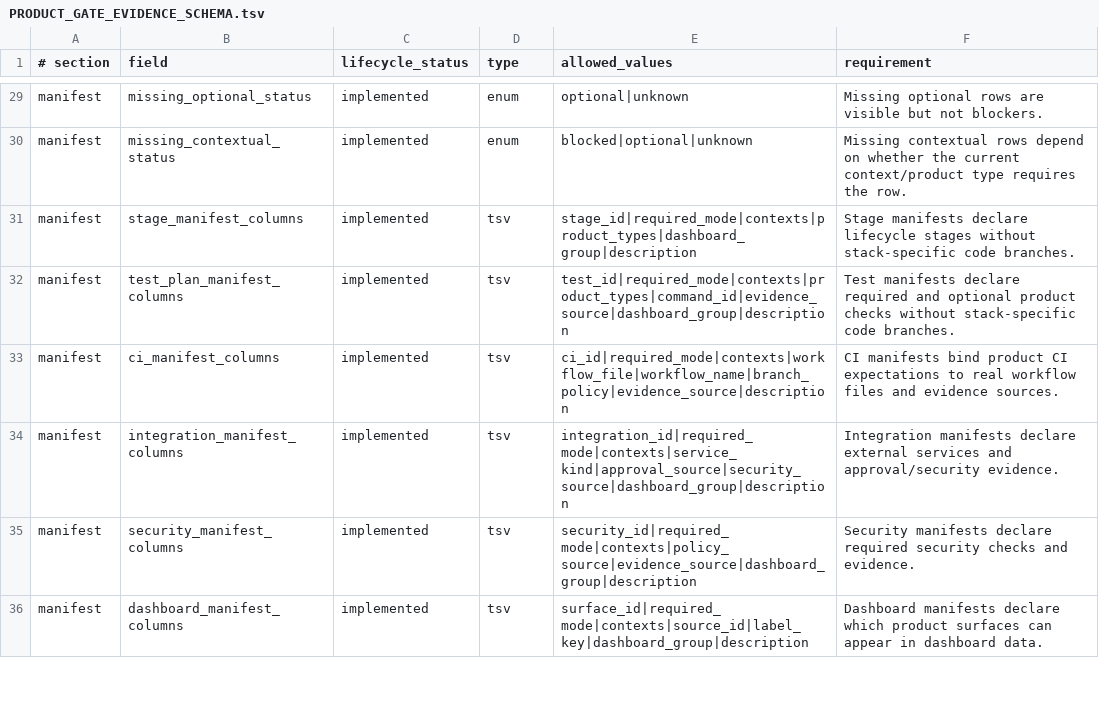
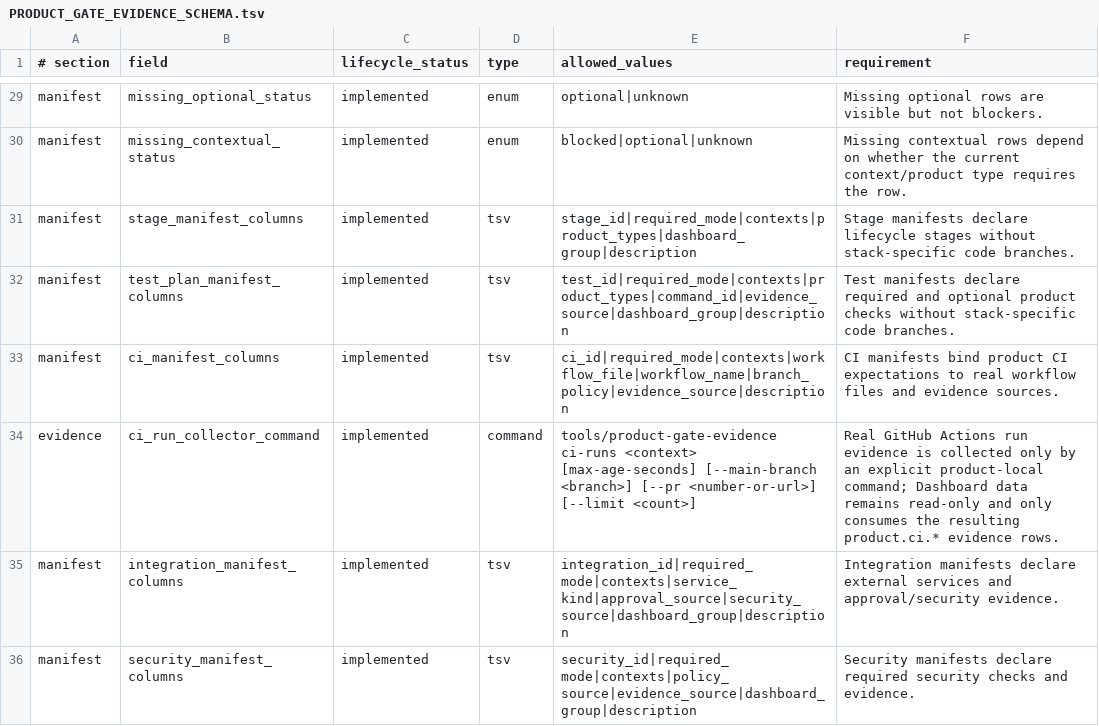
Before and after one commit to xxxMasahiro/ai-driven-development-lesson, a TSV file: docs/workflow/PRODUCT_GATE_EVIDENCE_SCHEMA.tsv, drawn as a sheet; only a part is shown, gaps mark what is left out; the shorter side is filled out with more unchanged rows.

```diff
--- a/docs/workflow/PRODUCT_GATE_EVIDENCE_SCHEMA.tsv
+++ b/docs/workflow/PRODUCT_GATE_EVIDENCE_SCHEMA.tsv
@@ -33,2 +33,3 @@ manifest	test_plan_manifest_columns	implemented	tsv	test_id|required_mode|contex
 manifest	ci_manifest_columns	implemented	tsv	ci_id|required_mode|contexts|workflow_file|workflow_name|branch_policy|evidence_source|description	CI manifests bind product CI expectations to real workflow files and evidence sources.
+evidence	ci_run_collector_command	implemented	command	tools/product-gate-evidence ci-runs <context> [max-age-seconds] [--main-branch <branch>] [--pr <number-or-url>] [--limit <count>]	Real GitHub Actions run evidence is collected only by an explicit product-local command; Dashboard data remains read-only and only consumes the resulting product.ci.* evidence rows.
 manifest	integration_manifest_columns	implemented	tsv	integration_id|required_mode|contexts|service_kind|approval_source|security_source|dashboard_group|description	Integration manifests declare external services and approval/security evidence.
```
Also changed, not shown: docs/workflow/AS_BUILT_SYNC_CONTRACT.tsv, docs/workflow/TEST_PLAN_MANIFEST.tsv, 8 other files.
